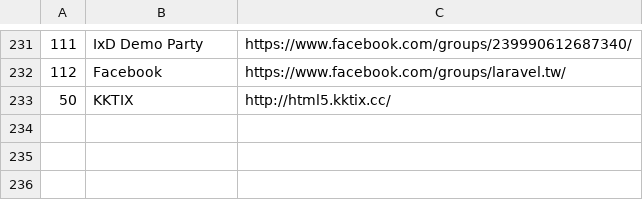
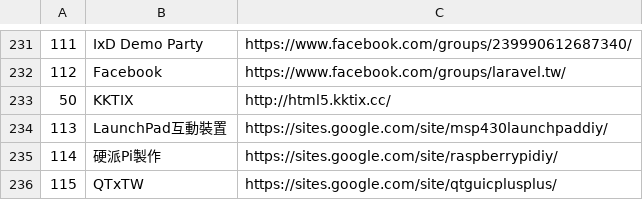
Before and after one commit to a0726h77/h4_open_data, a CSV file: group_websites.csv, drawn as a sheet; only a part is shown, gaps mark what is left out.

```diff
--- a/group_websites.csv
+++ b/group_websites.csv
@@ -233 +233,4 @@
 "50","KKTIX","http://html5.kktix.cc/"
+"113","LaunchPad互動裝置","https://sites.google.com/site/msp430launchpaddiy/"
+"114","硬派Pi製作","https://sites.google.com/site/raspberrypidiy/"
+"115","QTxTW","https://sites.google.com/site/qtguicplusplus/"
```
Also changed, not shown: group_tags.csv, groups.csv, 1 other file.
